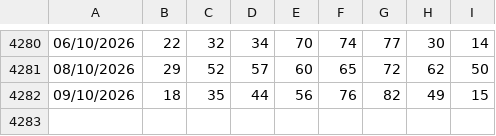
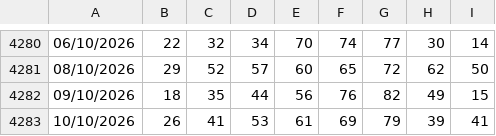
Before and after one commit to giolanni/Senalox2.0, a CSV file: shared/data/estrazioni.csv, drawn as a sheet; only a part is shown, gaps mark what is left out; the diff names each change by its address in the sheet, - before the commit and + after, or states it on an @@ line.

Commit message:
estrazioni 12 ott

```diff
--- a/shared/data/estrazioni.csv
+++ b/shared/data/estrazioni.csv
+row 4283: 10/10/2026 | 26 | 41 | 53 | 61 | 69 | 79 | 39 | 41
```
